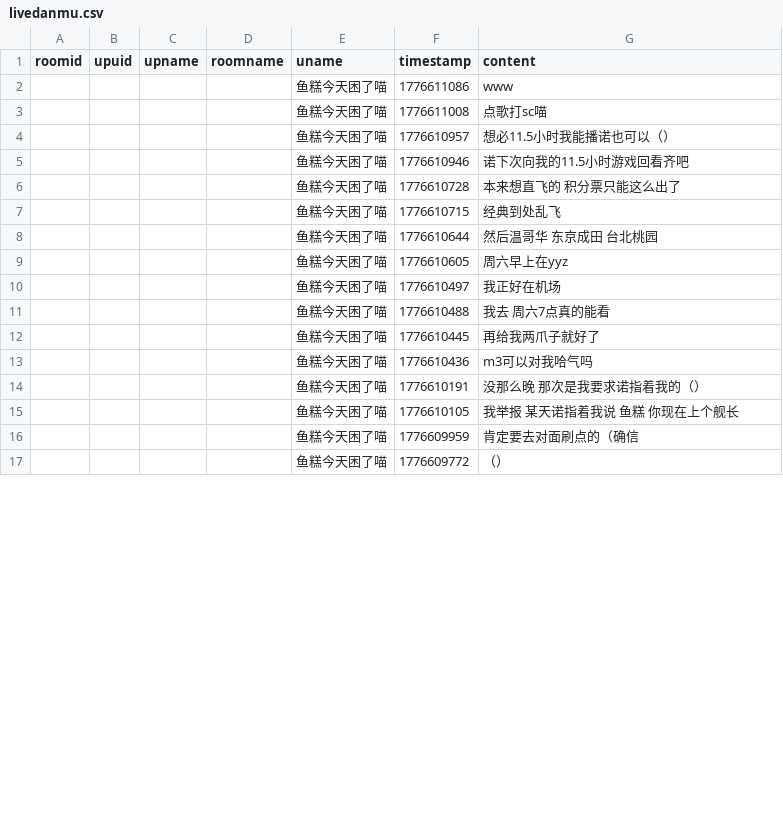
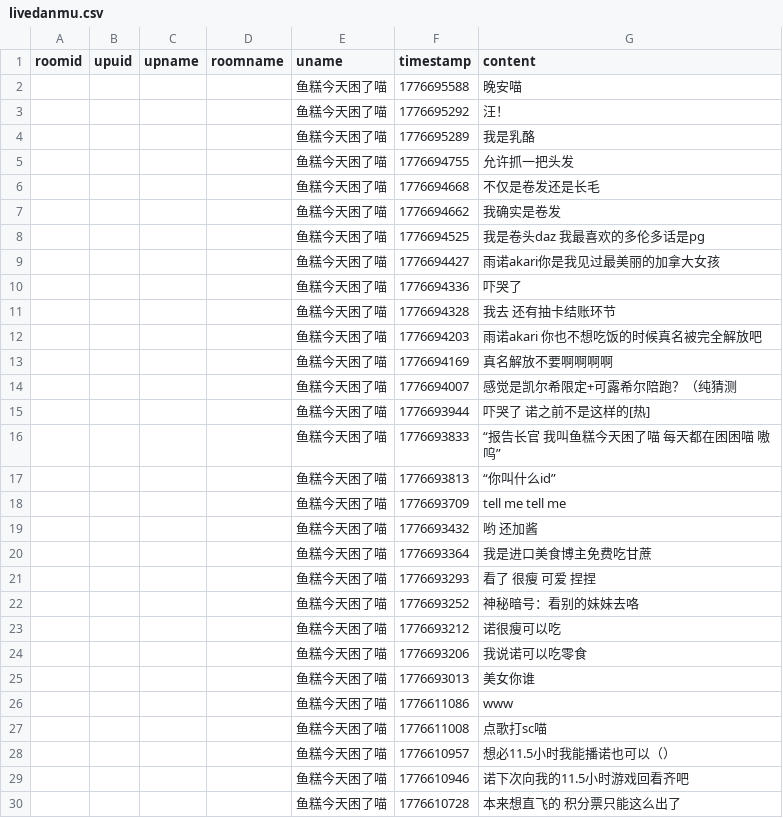
Before and after one commit to YurenHao0426/MuxianDanmuHistory, a CSV file: livedanmu.csv, drawn as a sheet; only a part is shown; the shorter side is filled out with more unchanged rows.

```diff
--- a/livedanmu.csv
+++ b/livedanmu.csv
@@ -1,2 +1,26 @@
 roomid,upuid,upname,roomname,uname,timestamp,content
+"","","","","鱼糕今天困了喵",1776695588,"晚安喵"
+"","","","","鱼糕今天困了喵",1776695292,"汪！"
+"","","","","鱼糕今天困了喵",1776695289,"我是乳酪"
+"","","","","鱼糕今天困了喵",1776694755,"允许抓一把头发"
+"","","","","鱼糕今天困了喵",1776694668,"不仅是卷发还是长毛"
+"","","","","鱼糕今天困了喵",1776694662,"我确实是卷发"
+"","","","","鱼糕今天困了喵",1776694525,"我是卷头daz 我最喜欢的多伦多话是pg"
+"","","","","鱼糕今天困了喵",1776694427,"雨诺akari你是我见过最美丽的加拿大女孩"
+"","","","","鱼糕今天困了喵",1776694336,"吓哭了"
+"","","","","鱼糕今天困了喵",1776694328,"我去 还有抽卡结账环节"
+"","","","","鱼糕今天困了喵",1776694203,"雨诺akari 你也不想吃饭的时候真名被完全解放吧"
+"","","","","鱼糕今天困了喵",1776694169,"真名解放不要啊啊啊啊"
+"","","","","鱼糕今天困了喵",1776694007,"感觉是凯尔希限定+可露希尔陪跑？（纯猜测"
+"","","","","鱼糕今天困了喵",1776693944,"吓哭了 诺之前不是这样的[热]"
+"","","","","鱼糕今天困了喵",1776693833,"“报告长官 我叫鱼糕今天困了喵 每天都在困困喵 嗷呜”"
+"","","","","鱼糕今天困了喵",1776693813,"“你叫什么id”"
+"","","","","鱼糕今天困了喵",1776693709,"tell me tell me"
+"","","","","鱼糕今天困了喵",1776693432,"哟 还加酱"
+"","","","","鱼糕今天困了喵",1776693364,"我是进口美食博主免费吃甘蔗"
+"","","","","鱼糕今天困了喵",1776693293,"看了 很瘦 可爱 捏捏"
+"","","","","鱼糕今天困了喵",1776693252,"神秘暗号：看别的妹妹去咯"
+"","","","","鱼糕今天困了喵",1776693212,"诺很瘦可以吃"
+"","","","","鱼糕今天困了喵",1776693206,"我说诺可以吃零食"
+"","","","","鱼糕今天困了喵",1776693013,"美女你谁"
 "","","","","鱼糕今天困了喵",1776611086,"www"
```
